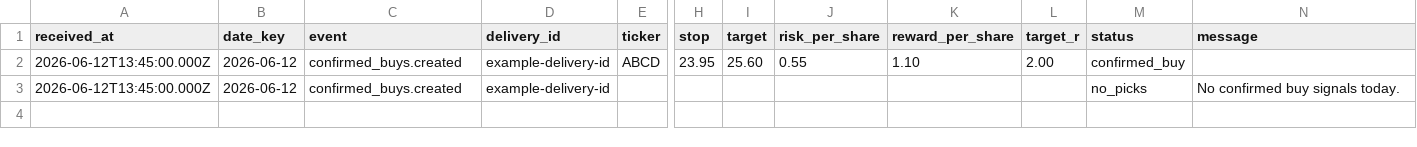
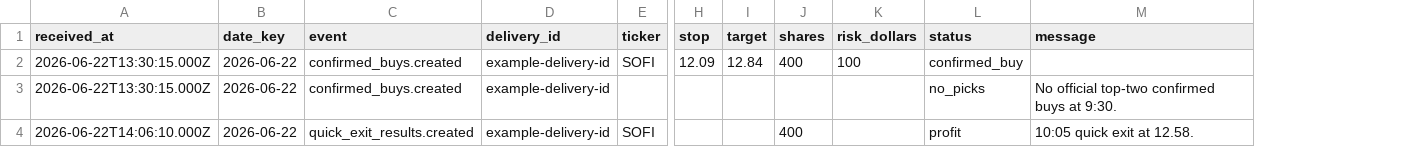
Before and after one commit to cporter202/stock-market-signal-automation, a CSV file: examples/csv-templates/signals-log.csv, drawn as a sheet; only a part is shown, gaps mark what is left out; removed rows and columns are numbered as before the commit, all else as after; rows hold the shown columns only; the diff names each change by its address in the sheet, - before the commit and + after, or states it on an @@ line.

Commit message:
Update docs for current morning signal flow

```diff
--- a/examples/csv-templates/signals-log.csv
+++ b/examples/csv-templates/signals-log.csv
-column J (risk_per_share), empty
-column K (reward_per_share), empty
-column L (target_r), empty
+column J (shares), empty
+column K (risk_dollars), empty
-row 2: 2026-06-12T13:45:00.000Z | 2026-06-12 | confirmed_buys.created | example-delivery-id | ABCD | 23.95 | 25.60 | 0.55 | 1.10 | 2.00 | confirmed_buy
+row 2: 2026-06-22T13:30:15.000Z | 2026-06-22 | confirmed_buys.created | example-delivery-id | SOFI | 12.09 | 12.84 | 400 | 100 | confirmed_buy
-A3 (received_at): 2026-06-12T13:45:00.000Z
+A3 (received_at): 2026-06-22T13:30:15.000Z
-B3 (date_key): 2026-06-12
+B3 (date_key): 2026-06-22
-M3 (message): No confirmed buy signals today.
+M3 (message): No official top-two confirmed buys at 9:30.
+row 4: 2026-06-22T14:06:10.000Z | 2026-06-22 | quick_exit_results.created | example-delivery-id | SOFI |  |  | 400 |  | profit | 10:05 quick exit at 12.58.
```
Also changed, not shown: 23 other files.
